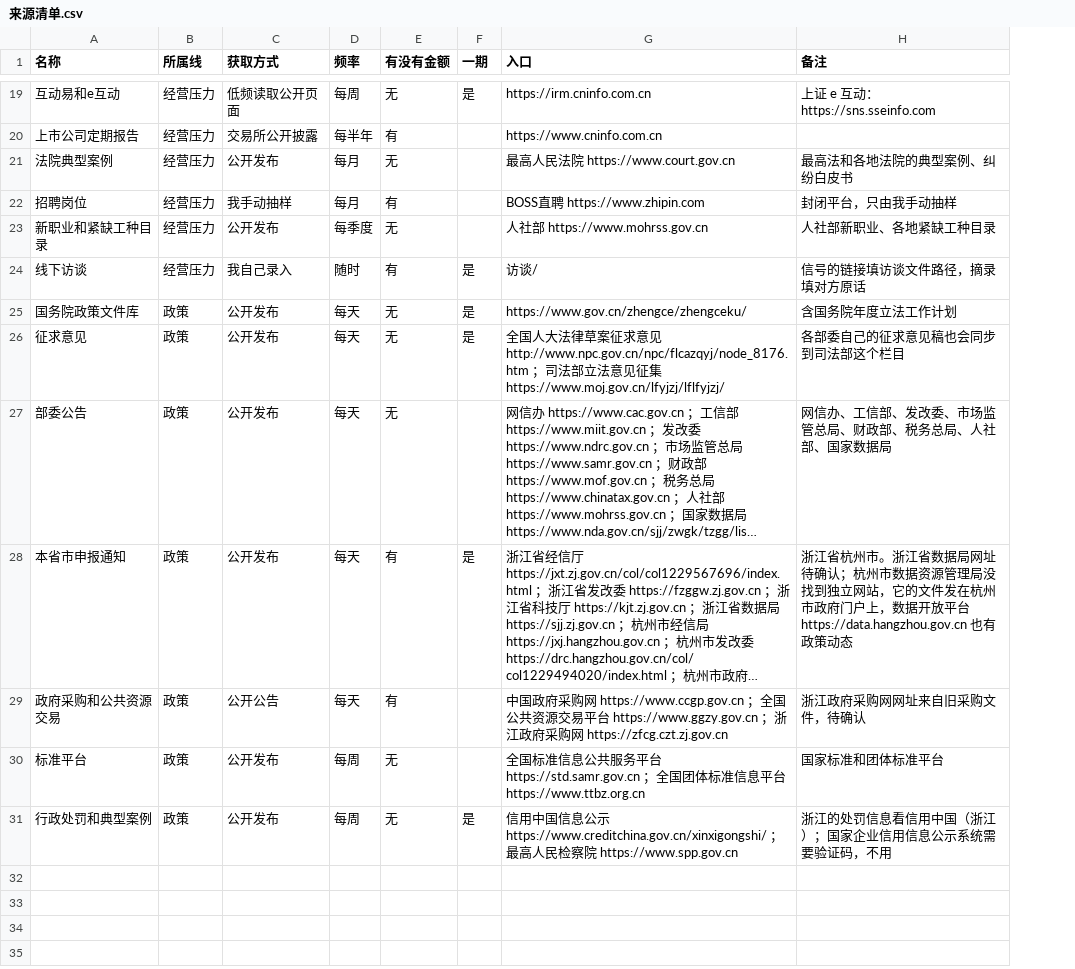
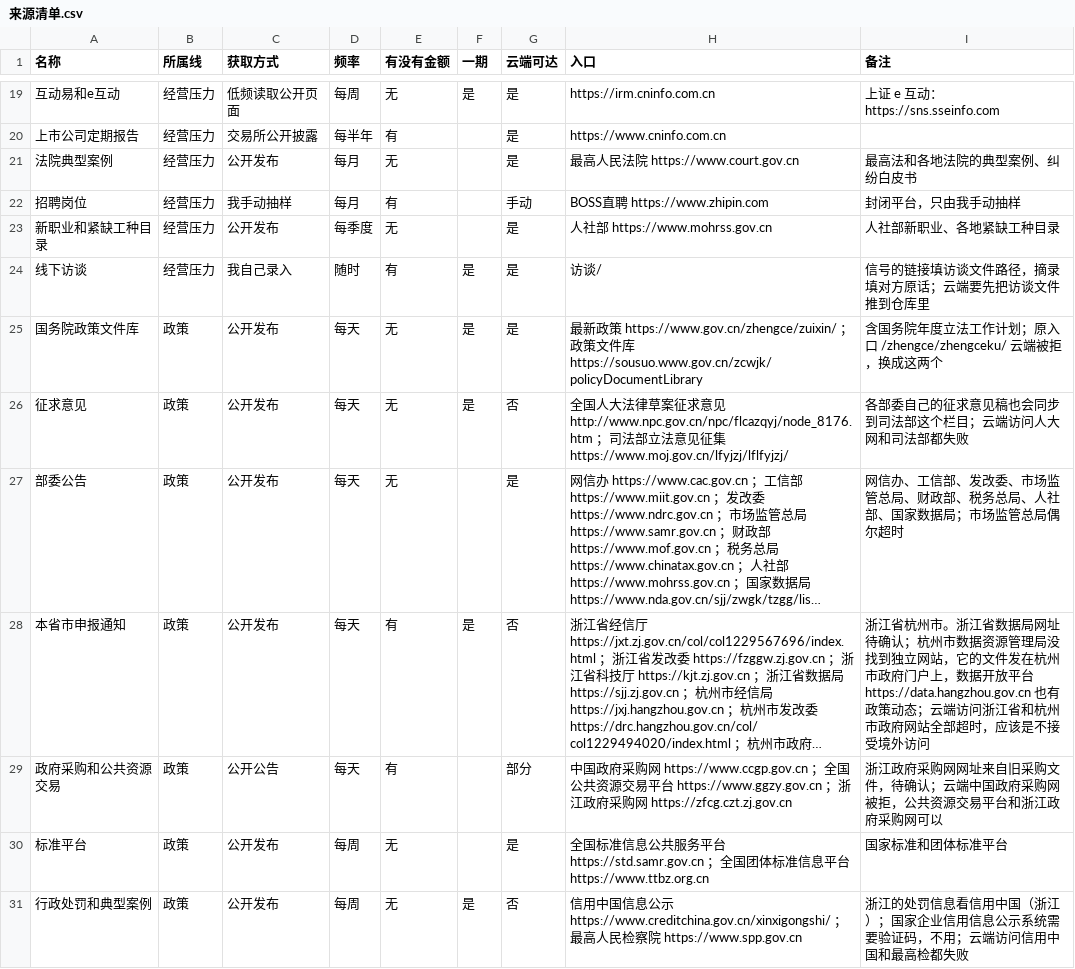
Before and after one commit to ApolloYvan/makingmoney, a CSV file: radar/规则/来源清单.csv, drawn as a sheet; only a part is shown, gaps mark what is left out; long unchanged cells end in …; addresses are those after the commit; the diff covers the shown part only; the diff names each change by its address in the sheet, - before the commit and + after, or states it on an @@ line.

```diff
--- a/radar/规则/来源清单.csv
+++ b/radar/规则/来源清单.csv
+column G (云端可达), rows 19-31: 是 | 是 | 是 | 手动 | 是 | 是 | 是 | 否 | 是 | 否 | 部分 | 是 | 否
-I24 (备注): 信号的链接填访谈文件路径，摘录填对方原话
+I24 (备注): 信号的链接填访谈文件路径，摘录填对方原话；云端要先把访谈文件推到仓库里
-H25 (入口): https://www.gov.cn/zhengce/zhengceku/
+H25 (入口): 最新政策 https://www.gov.cn/zhengce/zuixin/ ；政策文件库 https://sousuo.www.gov.cn/zcwjk/policyDocumentLibrary
-I25 (备注): 含国务院年度立法工作计划
+I25 (备注): 含国务院年度立法工作计划；原入口 /zhengce/zhengceku/ 云端被拒，换成这两个
-I26 (备注): 各部委自己的征求意见稿也会同步到司法部这个栏目
+I26 (备注): 各部委自己的征求意见稿也会同步到司法部这个栏目；云端访问人大网和司法部都失败
-I27 (备注): 网信办、工信部、发改委、市场监管总局、财政部、税务总局、人社部、国家数据局
+I27 (备注): 网信办、工信部、发改委、市场监管总局、财政部、税务总局、人社部、国家数据局；市场监管总局偶尔超时
-I28 (备注): …政策动态
+I28 (备注): …政策动态；云端访问浙江省和杭州市政府网站全部超时，应该是不接受境外访问
-I29 (备注): 浙江政府采购网网址来自旧采购文件，待确认
+I29 (备注): 浙江政府采购网网址来自旧采购文件，待确认；云端中国政府采购网被拒，公共资源交易平台和浙江政府采购网可以
-I31 (备注): 浙江的处罚信息看信用中国（浙江）；国家企业信用信息公示系统需要验证码，不用
+I31 (备注): 浙江的处罚信息看信用中国（浙江）；国家企业信用信息公示系统需要验证码，不用；云端访问信用中国和最高检都失败
```
Also changed, not shown: 13 edited cells elsewhere in this file.
